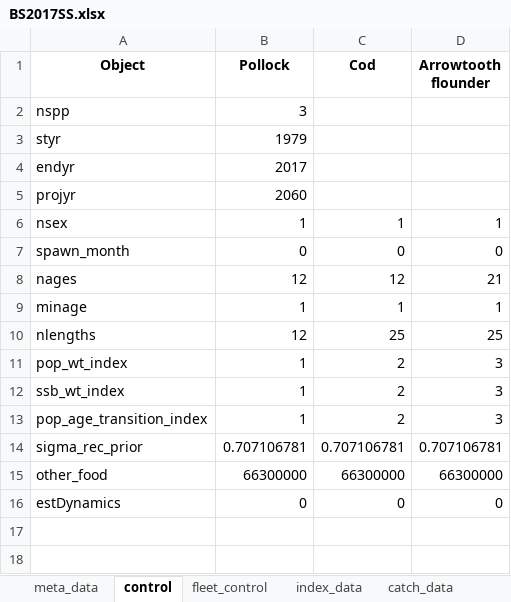
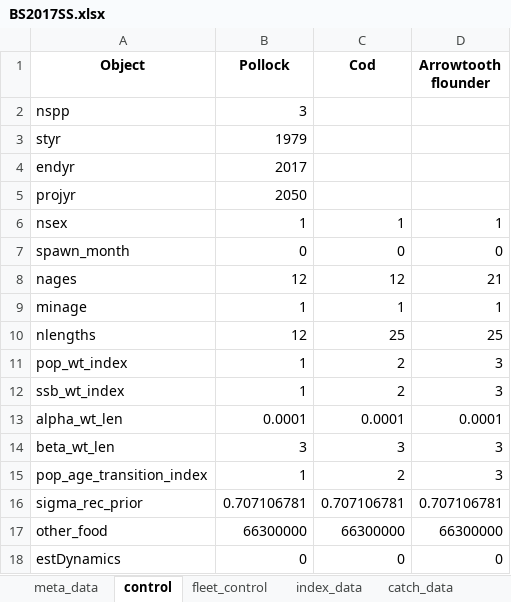
Before and after one commit to grantdadams/Rceattle, an Excel workbook: BS2017SS.xlsx, sheet control, drawn as a sheet; values as stored, in another font and other column widths than the file's, no borders; the diff names each change by its address in the sheet, - before the commit and + after, or states it on an @@ line.

```diff
--- a/BS2017SS.xlsx (sheet control)
+++ b/BS2017SS.xlsx (sheet control)
-B5 (Pollock): 2060
+B5 (Pollock): 2050
+row 13: alpha_wt_len | 0.0001 | 0.0001 | 0.0001
+row 14: beta_wt_len | 3 | 3 | 3
```
Also changed, not shown: sheet meta_data, sheet fleet_control, other sheet tabs, inst/extdata/meta_data_names.xlsx, 39 other files.
